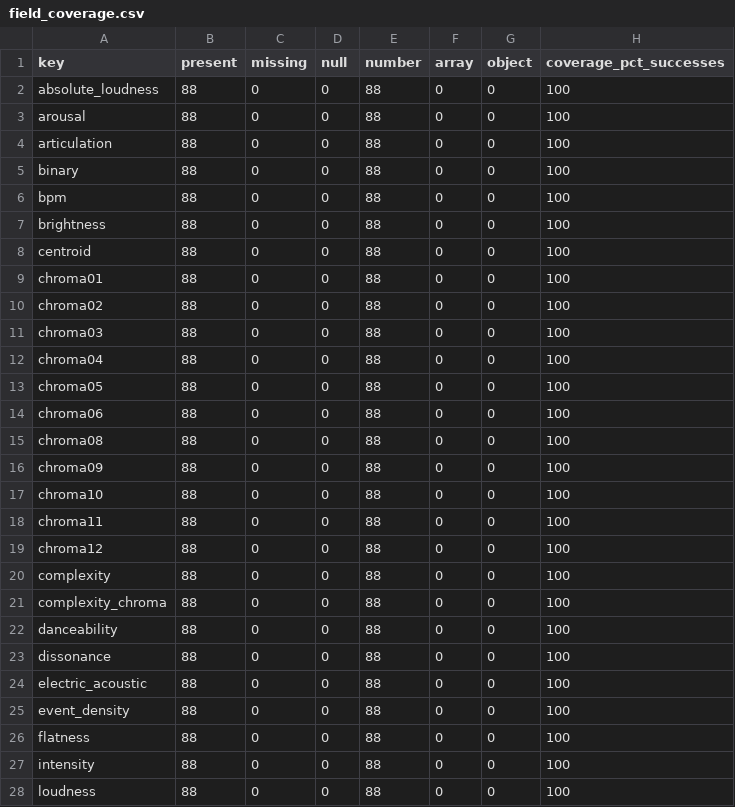
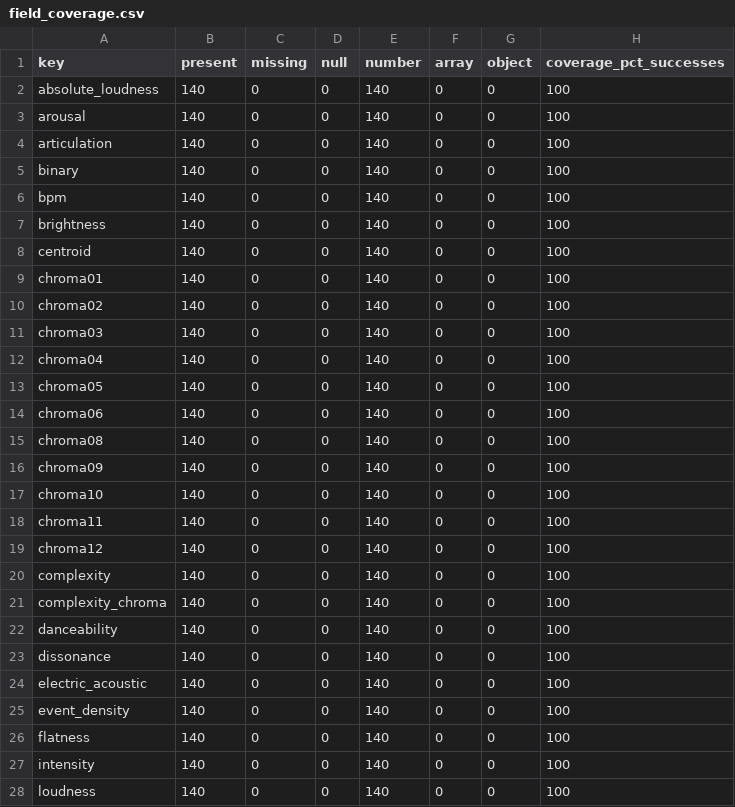
Before and after one commit to santarsiero/audiofiles_AI, a CSV file: audiofile-ai/experimentation/outputs/descriptors/field_coverage.csv, drawn as a sheet; only a part is shown; the diff covers the shown part only.

```diff
--- a/audiofile-ai/experimentation/outputs/descriptors/field_coverage.csv
+++ b/audiofile-ai/experimentation/outputs/descriptors/field_coverage.csv
@@ -1,28 +1,28 @@
 key,present,missing,null,number,array,object,coverage_pct_successes
-absolute_loudness,88,0,0,88,0,0,100
-arousal,88,0,0,88,0,0,100
-articulation,88,0,0,88,0,0,100
-binary,88,0,0,88,0,0,100
-bpm,88,0,0,88,0,0,100
-brightness,88,0,0,88,0,0,100
-centroid,88,0,0,88,0,0,100
-chroma01,88,0,0,88,0,0,100
-chroma02,88,0,0,88,0,0,100
-chroma03,88,0,0,88,0,0,100
-chroma04,88,0,0,88,0,0,100
-chroma05,88,0,0,88,0,0,100
-chroma06,88,0,0,88,0,0,100
-chroma08,88,0,0,88,0,0,100
-chroma09,88,0,0,88,0,0,100
-chroma10,88,0,0,88,0,0,100
-chroma11,88,0,0,88,0,0,100
-chroma12,88,0,0,88,0,0,100
-complexity,88,0,0,88,0,0,100
-complexity_chroma,88,0,0,88,0,0,100
-danceability,88,0,0,88,0,0,100
-dissonance,88,0,0,88,0,0,100
-electric_acoustic,88,0,0,88,0,0,100
-event_density,88,0,0,88,0,0,100
-flatness,88,0,0,88,0,0,100
-intensity,88,0,0,88,0,0,100
-loudness,88,0,0,88,0,0,100
+absolute_loudness,140,0,0,140,0,0,100
+arousal,140,0,0,140,0,0,100
+articulation,140,0,0,140,0,0,100
+binary,140,0,0,140,0,0,100
+bpm,140,0,0,140,0,0,100
+brightness,140,0,0,140,0,0,100
+centroid,140,0,0,140,0,0,100
+chroma01,140,0,0,140,0,0,100
+chroma02,140,0,0,140,0,0,100
+chroma03,140,0,0,140,0,0,100
+chroma04,140,0,0,140,0,0,100
+chroma05,140,0,0,140,0,0,100
+chroma06,140,0,0,140,0,0,100
+chroma08,140,0,0,140,0,0,100
+chroma09,140,0,0,140,0,0,100
+chroma10,140,0,0,140,0,0,100
+chroma11,140,0,0,140,0,0,100
+chroma12,140,0,0,140,0,0,100
+complexity,140,0,0,140,0,0,100
+complexity_chroma,140,0,0,140,0,0,100
+danceability,140,0,0,140,0,0,100
+dissonance,140,0,0,140,0,0,100
+electric_acoustic,140,0,0,140,0,0,100
+event_density,140,0,0,140,0,0,100
+flatness,140,0,0,140,0,0,100
+intensity,140,0,0,140,0,0,100
+loudness,140,0,0,140,0,0,100
```
Also changed, not shown: 55 edited cells elsewhere in this file, audiofile-ai/experimentation/outputs/correlations/top_correlations.csv, audiofile-ai/experimentation/outputs/correlations/v1_relevant_correlations.csv, 29 other files.
